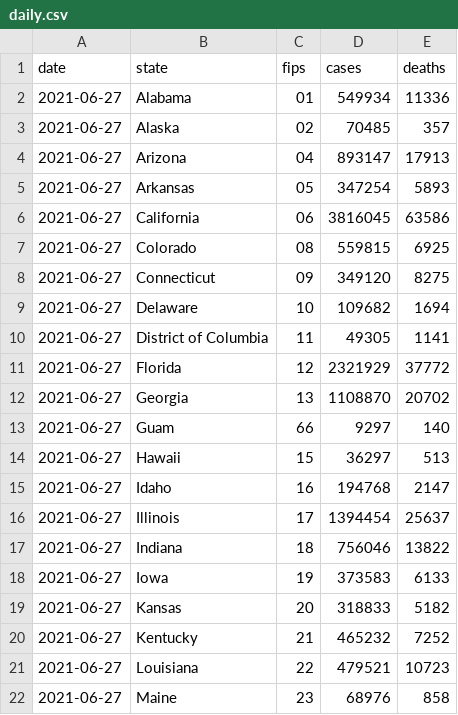
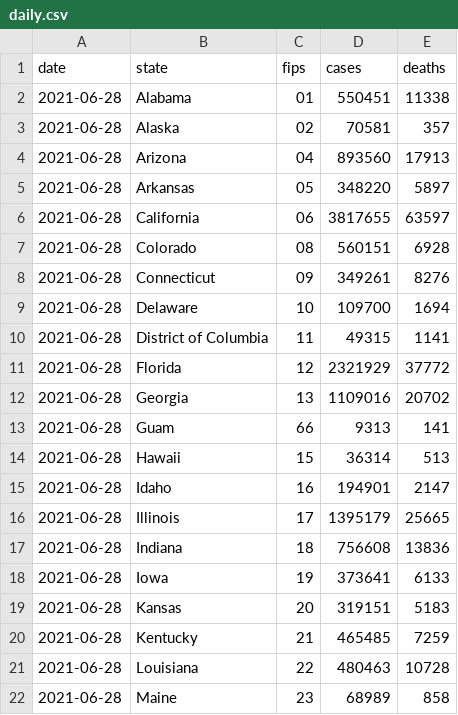
Before and after one commit to BarbaricEric/COVID-19-Tracker, a CSV file: nytimes_covid_19_data/nytimes_daily_reports/daily.csv, drawn as a sheet; only a part is shown; the diff covers the shown part only.

Commit message:
Update daily.csv

```diff
--- a/nytimes_covid_19_data/nytimes_daily_reports/daily.csv
+++ b/nytimes_covid_19_data/nytimes_daily_reports/daily.csv
@@ -1,22 +1,22 @@
 date,state,fips,cases,deaths
-2021-06-27,Alabama,01,549934,11336
-2021-06-27,Alaska,02,70485,357
-2021-06-27,Arizona,04,893147,17913
-2021-06-27,Arkansas,05,347254,5893
-2021-06-27,California,06,3816045,63586
-2021-06-27,Colorado,08,559815,6925
-2021-06-27,Connecticut,09,349120,8275
-2021-06-27,Delaware,10,109682,1694
-2021-06-27,District of Columbia,11,49305,1141
-2021-06-27,Florida,12,2321929,37772
-2021-06-27,Georgia,13,1108870,20702
-2021-06-27,Guam,66,9297,140
-2021-06-27,Hawaii,15,36297,513
-2021-06-27,Idaho,16,194768,2147
-2021-06-27,Illinois,17,1394454,25637
-2021-06-27,Indiana,18,756046,13822
-2021-06-27,Iowa,19,373583,6133
-2021-06-27,Kansas,20,318833,5182
-2021-06-27,Kentucky,21,465232,7252
-2021-06-27,Louisiana,22,479521,10723
-2021-06-27,Maine,23,68976,858
+2021-06-28,Alabama,01,550451,11338
+2021-06-28,Alaska,02,70581,357
+2021-06-28,Arizona,04,893560,17913
+2021-06-28,Arkansas,05,348220,5897
+2021-06-28,California,06,3817655,63597
+2021-06-28,Colorado,08,560151,6928
+2021-06-28,Connecticut,09,349261,8276
+2021-06-28,Delaware,10,109700,1694
+2021-06-28,District of Columbia,11,49315,1141
+2021-06-28,Florida,12,2321929,37772
+2021-06-28,Georgia,13,1109016,20702
+2021-06-28,Guam,66,9313,141
+2021-06-28,Hawaii,15,36314,513
+2021-06-28,Idaho,16,194901,2147
+2021-06-28,Illinois,17,1395179,25665
+2021-06-28,Indiana,18,756608,13836
+2021-06-28,Iowa,19,373641,6133
+2021-06-28,Kansas,20,319151,5183
+2021-06-28,Kentucky,21,465485,7259
+2021-06-28,Louisiana,22,480463,10728
+2021-06-28,Maine,23,68989,858
```
Also changed, not shown: 89 edited cells elsewhere in this file.
